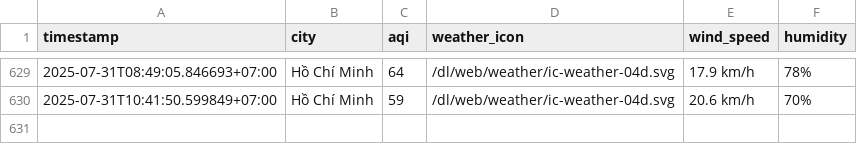
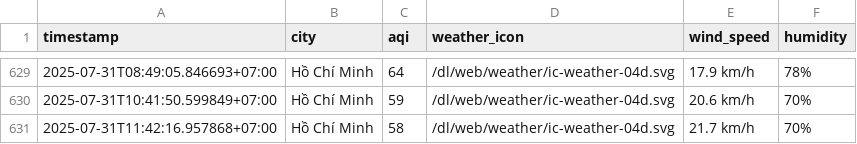
Before and after one commit to Vydtt4947/cuoi_ki, a CSV file: result/ho-chi-minh-city/aqi_ho-chi-minh-city_2025_jul.csv, drawn as a sheet; only a part is shown, gaps mark what is left out; the diff names each change by its address in the sheet, - before the commit and + after, or states it on an @@ line.

```diff
--- a/result/ho-chi-minh-city/aqi_ho-chi-minh-city_2025_jul.csv
+++ b/result/ho-chi-minh-city/aqi_ho-chi-minh-city_2025_jul.csv
+row 631: 2025-07-31T11:42:16.957868+07:00 | Hồ Chí Minh | 58 | /dl/web/weather/ic-weather-04d.svg | 21.7 km/h | 70%
```
Also changed, not shown: result/can-tho/aqi_can-tho_2025_jul.csv, result/da-nang/aqi_da-nang_2025_jul.csv, 5 other files.
